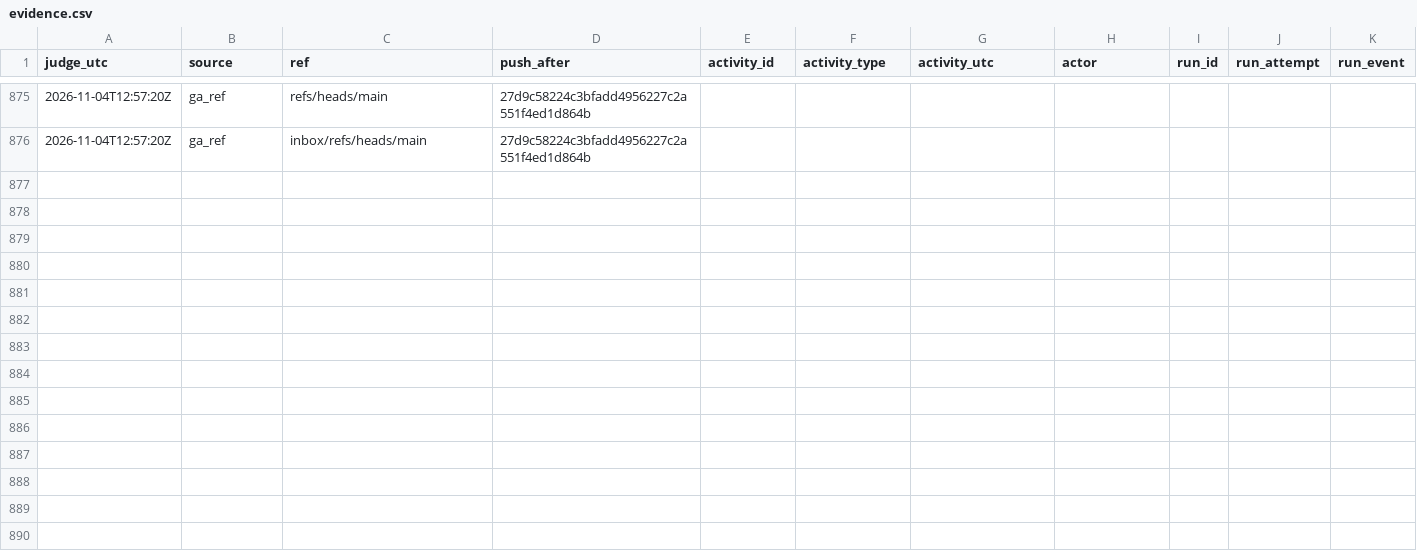
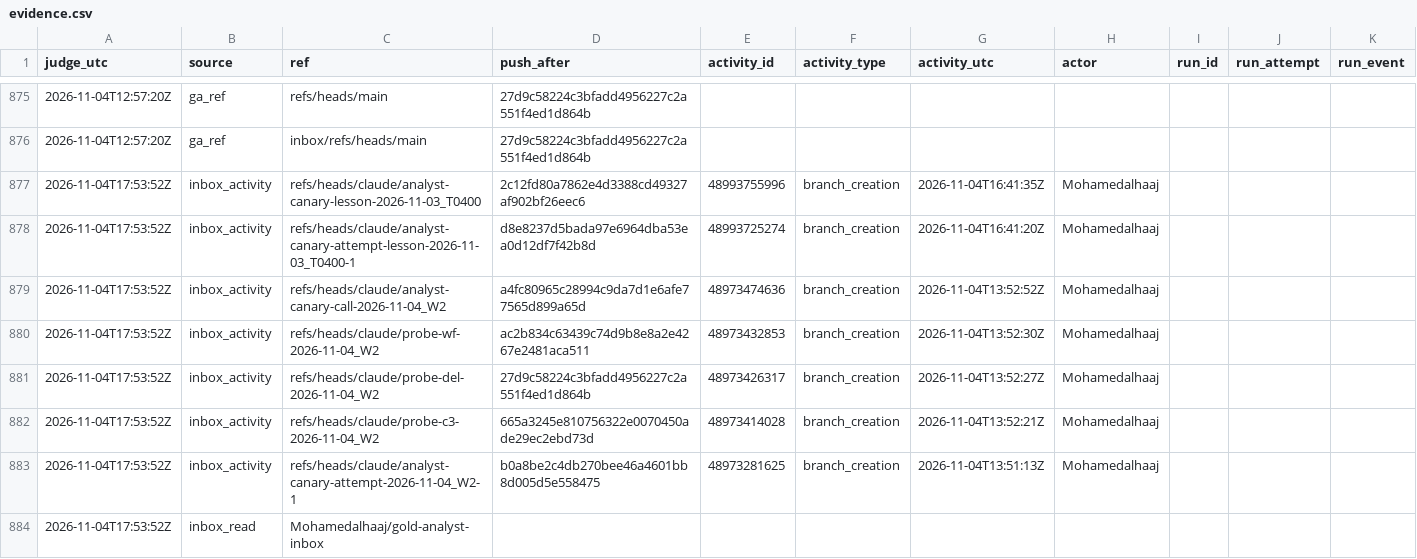
Before and after one commit to Mohamedalhaaj/gold-forward-watch, a CSV file: reports/judge_analyst/evidence.csv, drawn as a sheet; only a part is shown, gaps mark what is left out; rows hold the shown columns only; the diff covers the shown part only; the diff names each change by its address in the sheet, - before the commit and + after, or states it on an @@ line.

```diff
--- a/reports/judge_analyst/evidence.csv
+++ b/reports/judge_analyst/evidence.csv
+row 877: 2026-11-04T17:53:52Z | inbox_activity | refs/heads/claude/analyst-canary-lesson-2026-11-03_T0400 | 2c12fd80a7862e4d3388cd49327af902bf26eec6 | 48993755996 | branch_creation | 2026-11-04T16:41:35Z | Mohamedalhaaj
+row 878: 2026-11-04T17:53:52Z | inbox_activity | refs/heads/claude/analyst-canary-attempt-lesson-2026-11-03_T0400-1 | d8e8237d5bada97e6964dba53ea0d12df7f42b8d | 48993725274 | branch_creation | 2026-11-04T16:41:20Z | Mohamedalhaaj
+row 879: 2026-11-04T17:53:52Z | inbox_activity | refs/heads/claude/analyst-canary-call-2026-11-04_W2 | a4fc80965c28994c9da7d1e6afe77565d899a65d | 48973474636 | branch_creation | 2026-11-04T13:52:52Z | Mohamedalhaaj
+row 880: 2026-11-04T17:53:52Z | inbox_activity | refs/heads/claude/probe-wf-2026-11-04_W2 | ac2b834c63439c74d9b8e8a2e4267e2481aca511 | 48973432853 | branch_creation | 2026-11-04T13:52:30Z | Mohamedalhaaj
+row 881: 2026-11-04T17:53:52Z | inbox_activity | refs/heads/claude/probe-del-2026-11-04_W2 | 27d9c58224c3bfadd4956227c2a551f4ed1d864b | 48973426317 | branch_creation | 2026-11-04T13:52:27Z | Mohamedalhaaj
+row 882: 2026-11-04T17:53:52Z | inbox_activity | refs/heads/claude/probe-c3-2026-11-04_W2 | 665a3245e810756322e0070450ade29ec2ebd73d | 48973414028 | branch_creation | 2026-11-04T13:52:21Z | Mohamedalhaaj
+row 883: 2026-11-04T17:53:52Z | inbox_activity | refs/heads/claude/analyst-canary-attempt-2026-11-04_W2-1 | b0a8be2c4db270bee46a4601bb8d005d5e558475 | 48973281625 | branch_creation | 2026-11-04T13:51:13Z | Mohamedalhaaj
+row 884: 2026-11-04T17:53:52Z | inbox_read | Mohamedalhaaj/gold-analyst-inbox
```
Also changed, not shown: 7 added rows elsewhere in this file, reports/judge_analyst/VERDICTS.csv, reports/judge_analyst/hours.csv, 3 other files.
